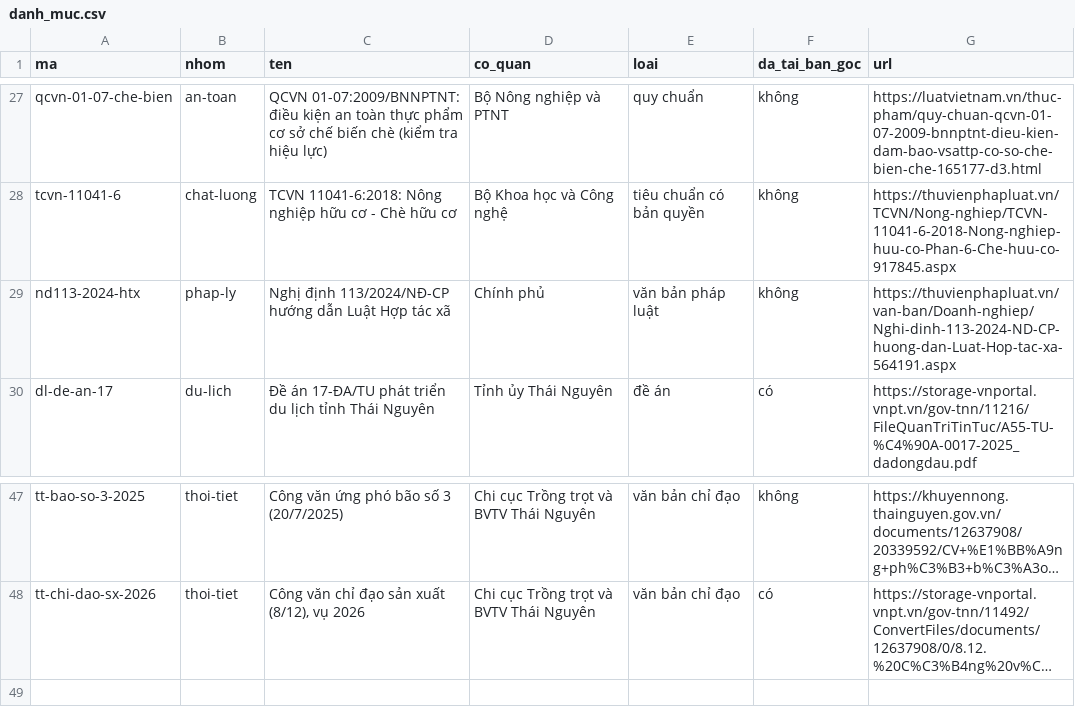
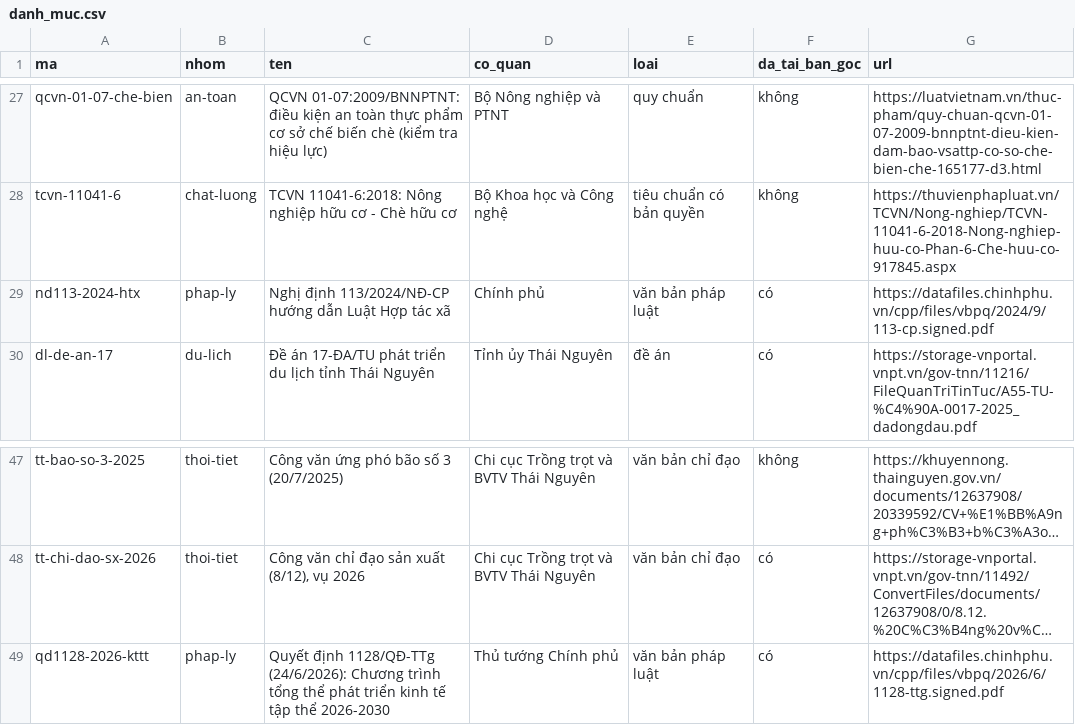
Before and after one commit to maiychrus25/OpenTea-DX-OS, a CSV file: Kho_Tai_Nguyen_HTX/danh_muc.csv, drawn as a sheet; only a part is shown, gaps mark what is left out; long unchanged cells end in …; the diff names each change by its address in the sheet, - before the commit and + after, or states it on an @@ line.

```diff
--- a/Kho_Tai_Nguyen_HTX/danh_muc.csv
+++ b/Kho_Tai_Nguyen_HTX/danh_muc.csv
-F29 (da_tai_ban_goc): không
+F29 (da_tai_ban_goc): có
-G29 (url): https://thuvienphapluat.vn/van-ban/Doanh-nghiep/Nghi-dinh-113-2024-ND-CP-huong-dan-Luat-Hop-tac-xa-564191.aspx
+G29 (url): https://datafiles.chinhphu.vn/cpp/files/vbpq/2024/9/113-cp.signed.pdf
+row 49: qd1128-2026-kttt | phap-ly | Quyết định 1128/QĐ-TTg (24/6/2026): Chương trình tổng thể phát triển kinh tế tập thể 2026-2030 | Thủ tướng Chính phủ | văn bản pháp luật | có | https://datafiles.chinhphu.vn/cpp/files/vbpq/2026/6/1128-ttg.signed.pdf
```
Also changed, not shown: 5 other files.
